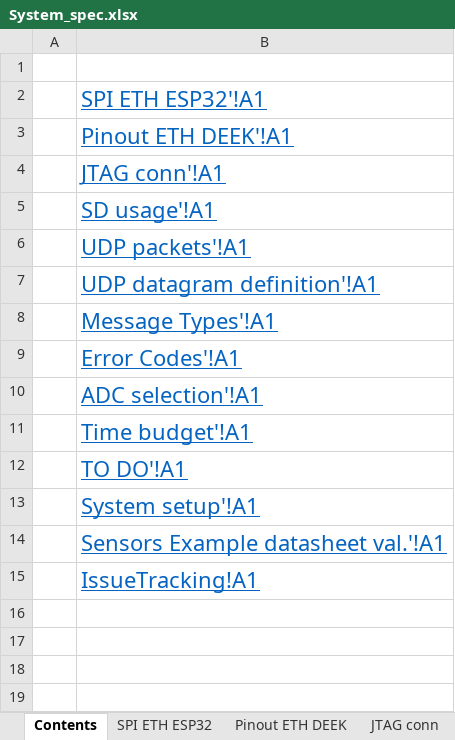
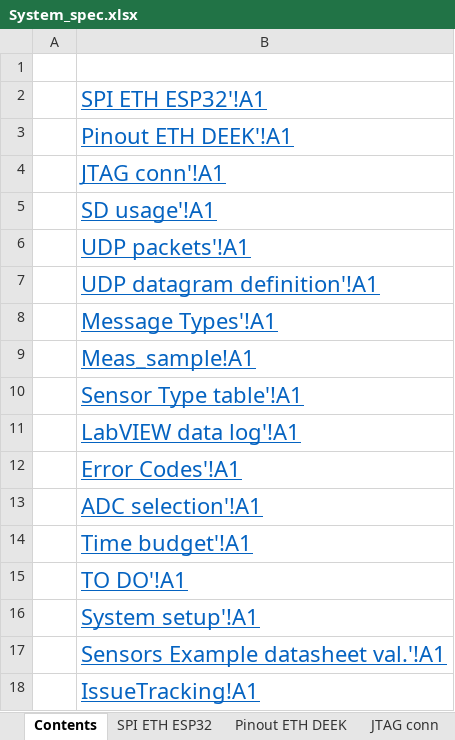
Before and after one commit to Yourigh/FRA_Sensor_platform, an Excel workbook: 1-SystemDocs/System_spec.xlsx, sheet Contents, drawn as a sheet; values as stored, in another font and other column widths than the file's, no borders; the diff names each change by its address in the sheet, - before the commit and + after, or states it on an @@ line.

```diff
--- a/1-SystemDocs/System_spec.xlsx (sheet Contents)
+++ b/1-SystemDocs/System_spec.xlsx (sheet Contents)
+row 9:  | Meas_sample!A1
+row 10:  | Sensor Type table'!A1
+row 11:  | LabVIEW data log'!A1
```
Also changed, not shown: sheet Message Types, sheet TO DO, sheet System setup, sheet IssueTracking, sheet UDP packets, sheet Pinout ETH DEEK, 5 more sheets, other sheet tabs, charts or pictures, 18 other files.
